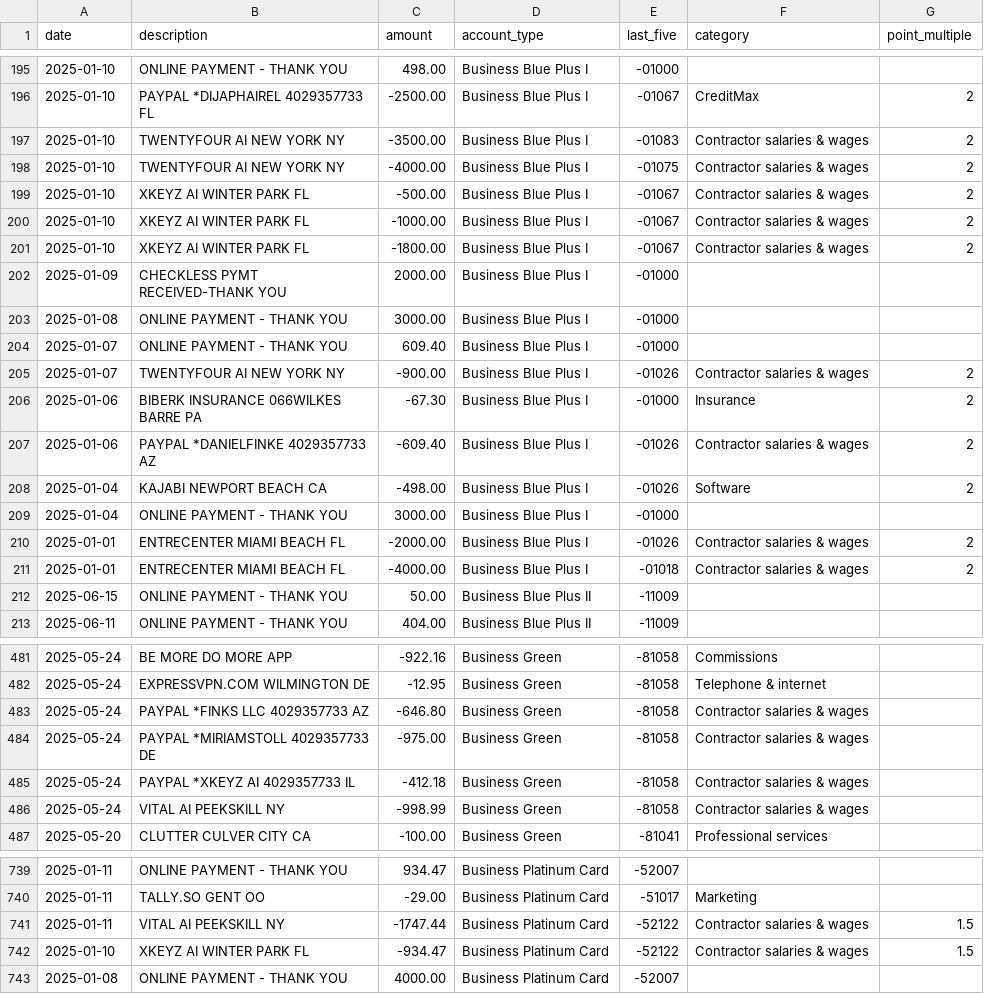
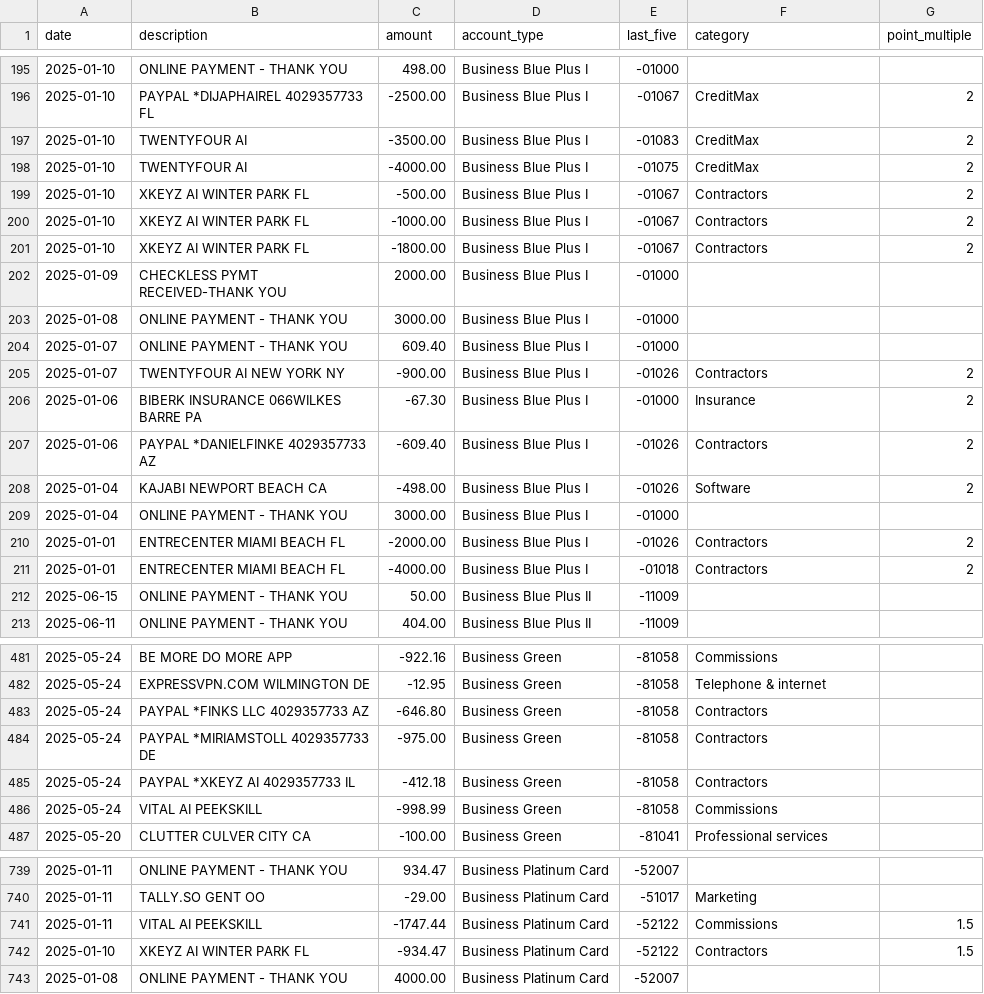
Before and after one commit to ryanleslie/amex360, a CSV file: src/data/master_transactions.csv, drawn as a sheet; only a part is shown, gaps mark what is left out; the diff covers the shown part only.

Commit message:
Add files via upload

```diff
--- a/src/data/master_transactions.csv
+++ b/src/data/master_transactions.csv
@@ -196,7 +196,7 @@ date,description,amount,account_type,last_five,category,point_multiple
 2025-01-10,PAYPAL *DIJAPHAIREL 4029357733          FL,-2500.00,Business Blue Plus I,-01067,CreditMax,2
-2025-01-10,TWENTYFOUR AI       NEW YORK            NY,-3500.00,Business Blue Plus I,-01083,Contractor salaries & wages,2
-2025-01-10,TWENTYFOUR AI       NEW YORK            NY,-4000.00,Business Blue Plus I,-01075,Contractor salaries & wages,2
-2025-01-10,XKEYZ AI            WINTER PARK         FL,-500.00,Business Blue Plus I,-01067,Contractor salaries & wages,2
-2025-01-10,XKEYZ AI            WINTER PARK         FL,-1000.00,Business Blue Plus I,-01067,Contractor salaries & wages,2
-2025-01-10,XKEYZ AI            WINTER PARK         FL,-1800.00,Business Blue Plus I,-01067,Contractor salaries & wages,2
+2025-01-10,TWENTYFOUR AI,-3500.00,Business Blue Plus I,-01083,CreditMax,2
+2025-01-10,TWENTYFOUR AI,-4000.00,Business Blue Plus I,-01075,CreditMax,2
+2025-01-10,XKEYZ AI            WINTER PARK         FL,-500.00,Business Blue Plus I,-01067,Contractors,2
+2025-01-10,XKEYZ AI            WINTER PARK         FL,-1000.00,Business Blue Plus I,-01067,Contractors,2
+2025-01-10,XKEYZ AI            WINTER PARK         FL,-1800.00,Business Blue Plus I,-01067,Contractors,2
 2025-01-09,CHECKLESS PYMT RECEIVED-THANK YOU,2000.00,Business Blue Plus I,-01000,,
@@ -204,9 +204,9 @@ date,description,amount,account_type,last_five,category,point_multiple
 2025-01-07,ONLINE PAYMENT - THANK YOU,609.40,Business Blue Plus I,-01000,,
-2025-01-07,TWENTYFOUR AI       NEW YORK            NY,-900.00,Business Blue Plus I,-01026,Contractor salaries & wages,2
+2025-01-07,TWENTYFOUR AI       NEW YORK            NY,-900.00,Business Blue Plus I,-01026,Contractors,2
 2025-01-06,BIBERK INSURANCE 066WILKES BARRE        PA,-67.30,Business Blue Plus I,-01000,Insurance,2
-2025-01-06,PAYPAL *DANIELFINKE 4029357733          AZ,-609.40,Business Blue Plus I,-01026,Contractor salaries & wages,2
+2025-01-06,PAYPAL *DANIELFINKE 4029357733          AZ,-609.40,Business Blue Plus I,-01026,Contractors,2
 2025-01-04,KAJABI              NEWPORT BEACH       CA,-498.00,Business Blue Plus I,-01026,Software,2
 2025-01-04,ONLINE PAYMENT - THANK YOU,3000.00,Business Blue Plus I,-01000,,
-2025-01-01,ENTRECENTER         MIAMI BEACH         FL,-2000.00,Business Blue Plus I,-01026,Contractor salaries & wages,2
-2025-01-01,ENTRECENTER         MIAMI BEACH         FL,-4000.00,Business Blue Plus I,-01018,Contractor salaries & wages,2
+2025-01-01,ENTRECENTER         MIAMI BEACH         FL,-2000.00,Business Blue Plus I,-01026,Contractors,2
+2025-01-01,ENTRECENTER         MIAMI BEACH         FL,-4000.00,Business Blue Plus I,-01018,Contractors,2
 2025-06-15,ONLINE PAYMENT - THANK YOU,50.00,Business Blue Plus II,-11009,,
@@ -482,6 +482,6 @@ date,description,amount,account_type,last_five,category,point_multiple
 2025-05-24,EXPRESSVPN.COM      WILMINGTON          DE,-12.95,Business Green,-81058,Telephone & internet,
-2025-05-24,PAYPAL *FINKS LLC   4029357733          AZ,-646.80,Business Green,-81058,Contractor salaries & wages,
-2025-05-24,PAYPAL *MIRIAMSTOLL 4029357733          DE,-975.00,Business Green,-81058,Contractor salaries & wages,
-2025-05-24,PAYPAL *XKEYZ AI    4029357733          IL,-412.18,Business Green,-81058,Contractor salaries & wages,
-2025-05-24,VITAL AI            PEEKSKILL           NY,-998.99,Business Green,-81058,Contractor salaries & wages,
+2025-05-24,PAYPAL *FINKS LLC   4029357733          AZ,-646.80,Business Green,-81058,Contractors,
+2025-05-24,PAYPAL *MIRIAMSTOLL 4029357733          DE,-975.00,Business Green,-81058,Contractors,
+2025-05-24,PAYPAL *XKEYZ AI    4029357733          IL,-412.18,Business Green,-81058,Contractors,
+2025-05-24,VITAL AI            PEEKSKILL,-998.99,Business Green,-81058,Commissions,
 2025-05-20,CLUTTER             CULVER CITY         CA,-100.00,Business Green,-81041,Professional services,
@@ -740,4 +740,4 @@ date,description,amount,account_type,last_five,category,point_multiple
 2025-01-11,TALLY.SO            GENT                OO,-29.00,Business Platinum Card,-51017,Marketing,
-2025-01-11,VITAL AI            PEEKSKILL           NY,-1747.44,Business Platinum Card,-52122,Contractor salaries & wages,1.5
-2025-01-10,XKEYZ AI            WINTER PARK         FL,-934.47,Business Platinum Card,-52122,Contractor salaries & wages,1.5
+2025-01-11,VITAL AI            PEEKSKILL,-1747.44,Business Platinum Card,-52122,Commissions,1.5
+2025-01-10,XKEYZ AI            WINTER PARK         FL,-934.47,Business Platinum Card,-52122,Contractors,1.5
 2025-01-08,ONLINE PAYMENT - THANK YOU,4000.00,Business Platinum Card,-52007,,
```
Also changed, not shown: 62 edited cells elsewhere in this file.
